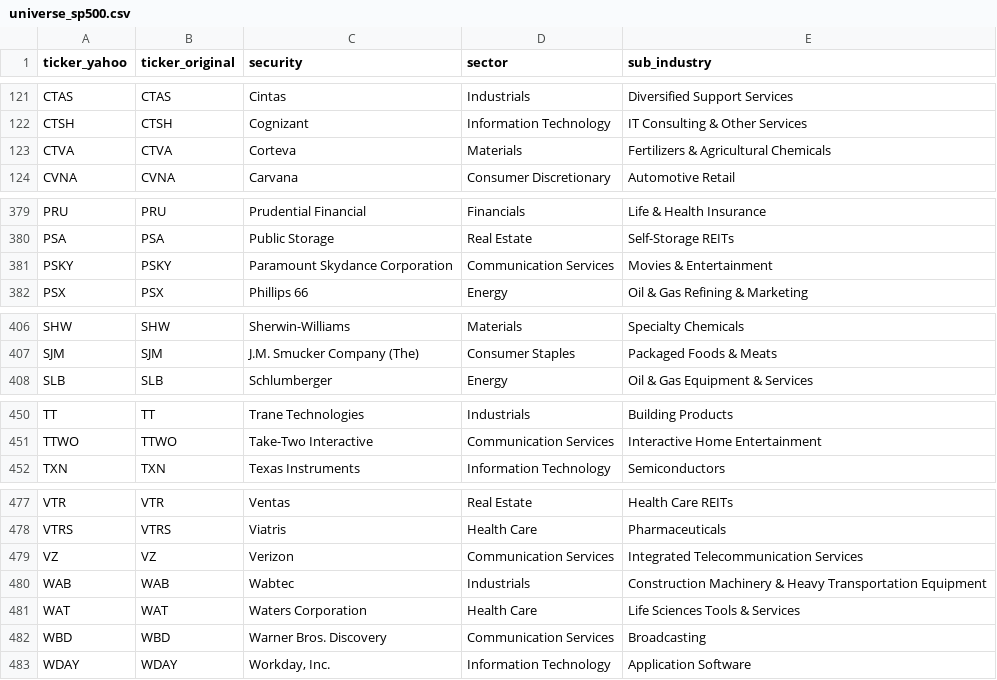
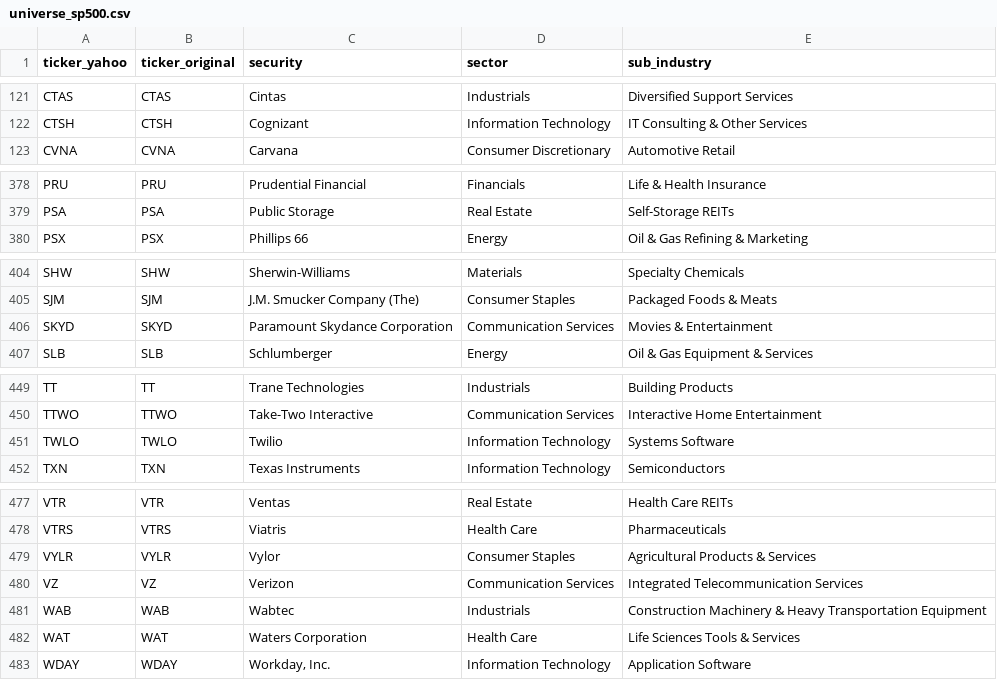
Before and after one commit to vittok/stare, a CSV file: data/universe_sp500.csv, drawn as a sheet; only a part is shown, gaps mark what is left out.

```diff
--- a/data/universe_sp500.csv
+++ b/data/universe_sp500.csv
@@ -122,3 +122,2 @@ CTAS,CTAS,Cintas,Industrials,Diversified Support Services
 CTSH,CTSH,Cognizant,Information Technology,IT Consulting & Other Services
-CTVA,CTVA,Corteva,Materials,Fertilizers & Agricultural Chemicals
 CVNA,CVNA,Carvana,Consumer Discretionary,Automotive Retail
@@ -380,3 +379,2 @@ PRU,PRU,Prudential Financial,Financials,Life & Health Insurance
 PSA,PSA,Public Storage,Real Estate,Self-Storage REITs
-PSKY,PSKY,Paramount Skydance Corporation,Communication Services,Movies & Entertainment
 PSX,PSX,Phillips 66,Energy,Oil & Gas Refining & Marketing
@@ -407,2 +405,3 @@ SHW,SHW,Sherwin-Williams,Materials,Specialty Chemicals
 SJM,SJM,J.M. Smucker Company (The),Consumer Staples,Packaged Foods & Meats
+SKYD,SKYD,Paramount Skydance Corporation,Communication Services,Movies & Entertainment
 SLB,SLB,Schlumberger,Energy,Oil & Gas Equipment & Services
@@ -451,2 +450,3 @@ TT,TT,Trane Technologies,Industrials,Building Products
 TTWO,TTWO,Take-Two Interactive,Communication Services,Interactive Home Entertainment
+TWLO,TWLO,Twilio,Information Technology,Systems Software
 TXN,TXN,Texas Instruments,Information Technology,Semiconductors
@@ -478,2 +478,3 @@ VTR,VTR,Ventas,Real Estate,Health Care REITs
 VTRS,VTRS,Viatris,Health Care,Pharmaceuticals
+VYLR,VYLR,Vylor,Consumer Staples,Agricultural Products & Services
 VZ,VZ,Verizon,Communication Services,Integrated Telecommunication Services
@@ -481,3 +482,2 @@ WAB,WAB,Wabtec,Industrials,Construction Machinery & Heavy Transportation Equipme
 WAT,WAT,Waters Corporation,Health Care,Life Sciences Tools & Services
-WBD,WBD,Warner Bros. Discovery,Communication Services,Broadcasting
 WDAY,WDAY,"Workday, Inc.",Information Technology,Application Software
```
Also changed, not shown: docs/sector_dashboard_top10.csv, 8 other files.
